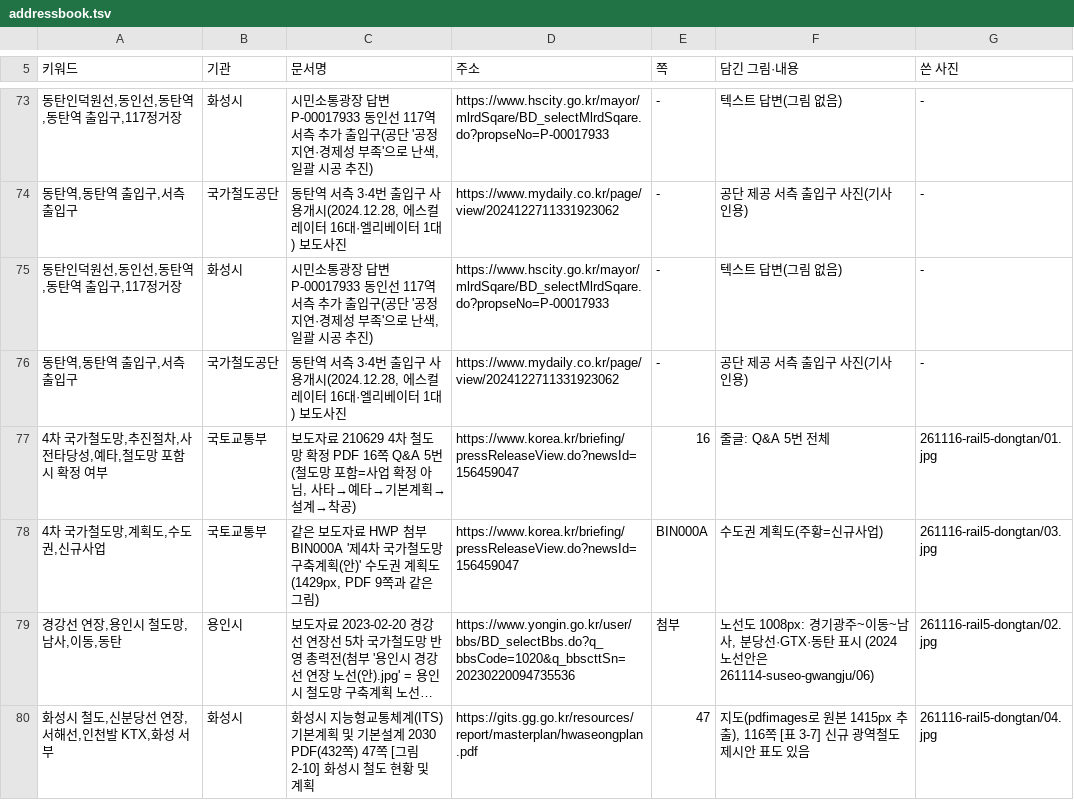
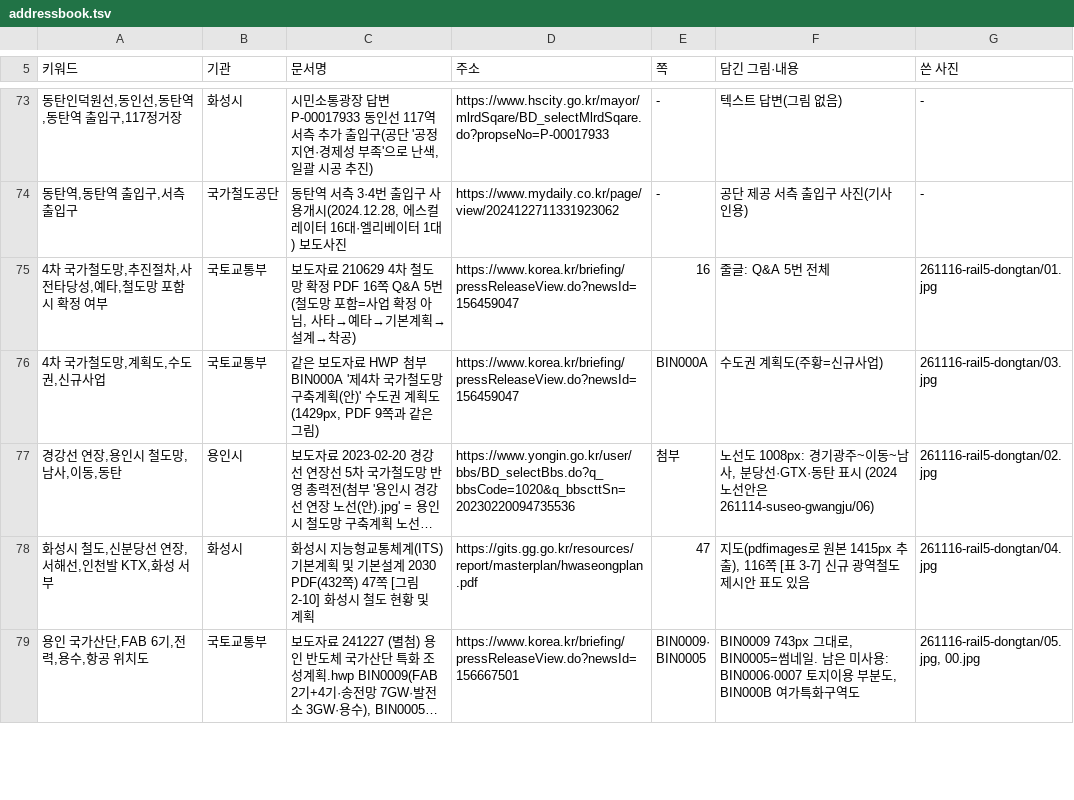
Before and after one commit to min123172317-max/blog-images, a TSV file: addressbook.tsv, drawn as a sheet; only a part is shown, gaps mark what is left out; the shorter side is filled out with more unchanged rows; long unchanged cells end in …; the diff names each change by its address in the sheet, - before the commit and + after, or states it on an @@ line.

```diff
--- a/addressbook.tsv
+++ b/addressbook.tsv
-row 75: 동탄인덕원선,동인선,동탄역,동탄역 출입구,117정거장 | 화성시 | 시민소통광장 답변 P-00017933 동인선 117역 서측 추가 출입구(공단 '공정 지연·경제성 부족'으로 난색, 일괄 시공 추진) | https://www.hscity.go.kr/mayor/mlrdSqare/BD_selectMlrdSqare.do?propseNo=P-00017933 | - | 텍스트 답변(그림 없음) | -
-row 76: 동탄역,동탄역 출입구,서측 출입구 | 국가철도공단 | 동탄역 서측 3·4번 출입구 사용개시(2024.12.28, 에스컬레이터 16대·엘리베이터 1대) 보도사진 | https://www.mydaily.co.kr/page/view/2024122711331923062 | - | 공단 제공 서측 출입구 사진(기사 인용) | -
```
Also changed, not shown: 2 other files.
